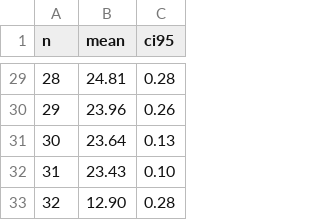
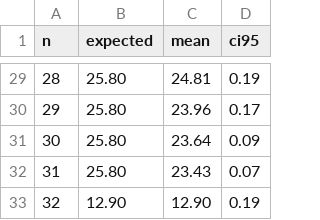
Before and after one commit to m45t3r/cloudsched, a CSV file: results/tasks_test/summary_googlece.csv, drawn as a sheet; only a part is shown, gaps mark what is left out; addresses are those after the commit; the diff covers the shown part only; the diff names each change by its address in the sheet, - before the commit and + after, or states it on an @@ line.

```diff
--- a/results/tasks_test/summary_googlece.csv
+++ b/results/tasks_test/summary_googlece.csv
+column B (expected), rows 29-33: 25.80 | 25.80 | 25.80 | 25.80 | 12.90
-D29 (ci95): 0.28
+D29 (ci95): 0.19
-D30 (ci95): 0.26
+D30 (ci95): 0.17
-D31 (ci95): 0.13
+D31 (ci95): 0.09
-D32 (ci95): 0.10
+D32 (ci95): 0.07
-D33 (ci95): 0.28
+D33 (ci95): 0.19
```
Also changed, not shown: 27 edited cells elsewhere in this file, results/tasks_test/summary_azure.csv, results/tasks_test/summary_combined.csv, 5 other files.
